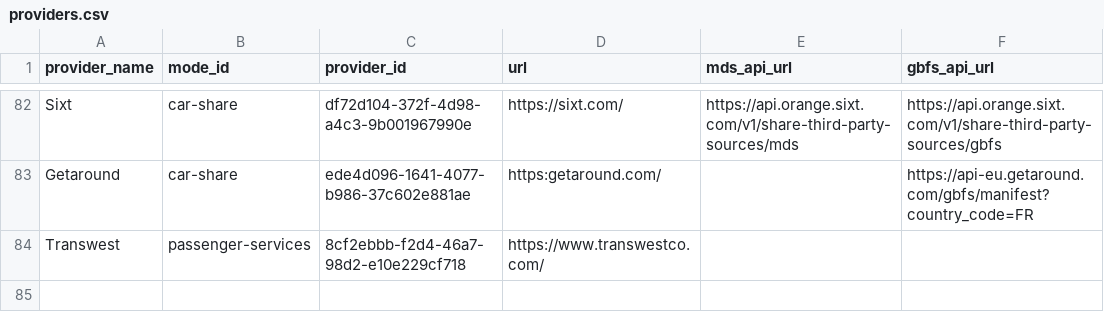
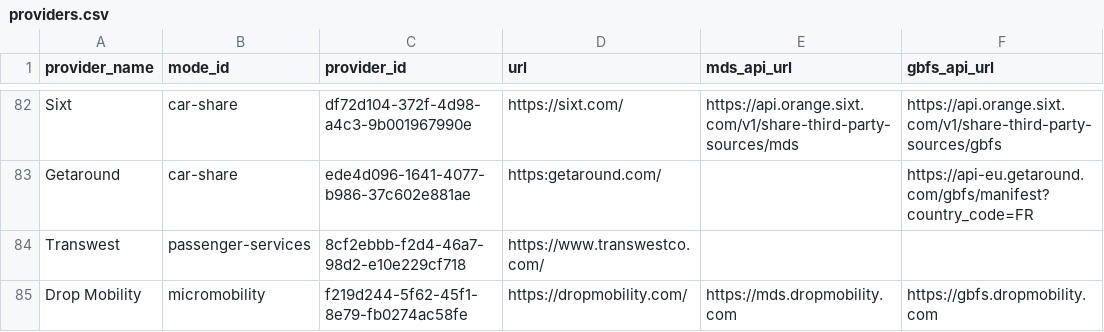
Before and after one commit to openmobilityfoundation/mobility-data-specification, a CSV file: providers.csv, drawn as a sheet; only a part is shown, gaps mark what is left out.

Commit message:
Add Drop Mobility to listed providers

```diff
--- a/providers.csv
+++ b/providers.csv
@@ -84 +84,2 @@ Getaround,car-share,ede4d096-1641-4077-b986-37c602e881ae,https:getaround.com/,,h
 Transwest,passenger-services,8cf2ebbb-f2d4-46a7-98d2-e10e229cf718,https://www.transwestco.com/,,
+Drop Mobility,micromobility,f219d244-5f62-45f1-8e79-fb0274ac58fe,https://dropmobility.com/,https://mds.dropmobility.com,https://gbfs.dropmobility.com
```
